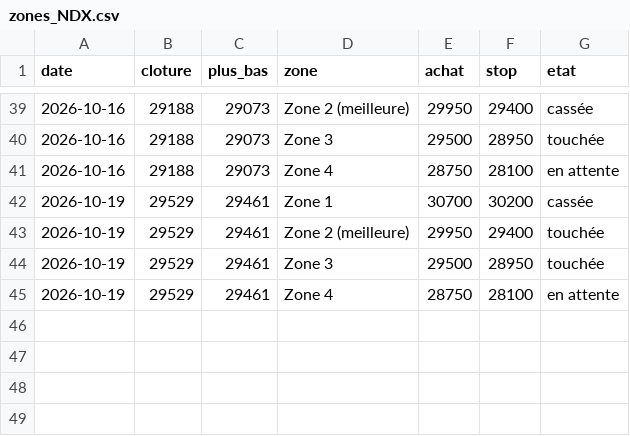
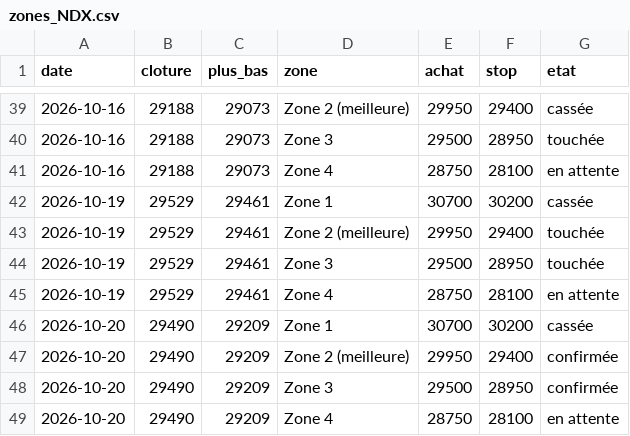
Before and after one commit to zdmooc/trading-perso, a CSV file: reports/zones_NDX.csv, drawn as a sheet; only a part is shown, gaps mark what is left out; the diff names each change by its address in the sheet, - before the commit and + after, or states it on an @@ line.

```diff
--- a/reports/zones_NDX.csv
+++ b/reports/zones_NDX.csv
+row 46: 2026-10-20 | 29490 | 29209 | Zone 1 | 30700 | 30200 | cassée
+row 47: 2026-10-20 | 29490 | 29209 | Zone 2 (meilleure) | 29950 | 29400 | confirmée
+row 48: 2026-10-20 | 29490 | 29209 | Zone 3 | 29500 | 28950 | confirmée
+row 49: 2026-10-20 | 29490 | 29209 | Zone 4 | 28750 | 28100 | en attente
```
Also changed, not shown: 6 other files.
